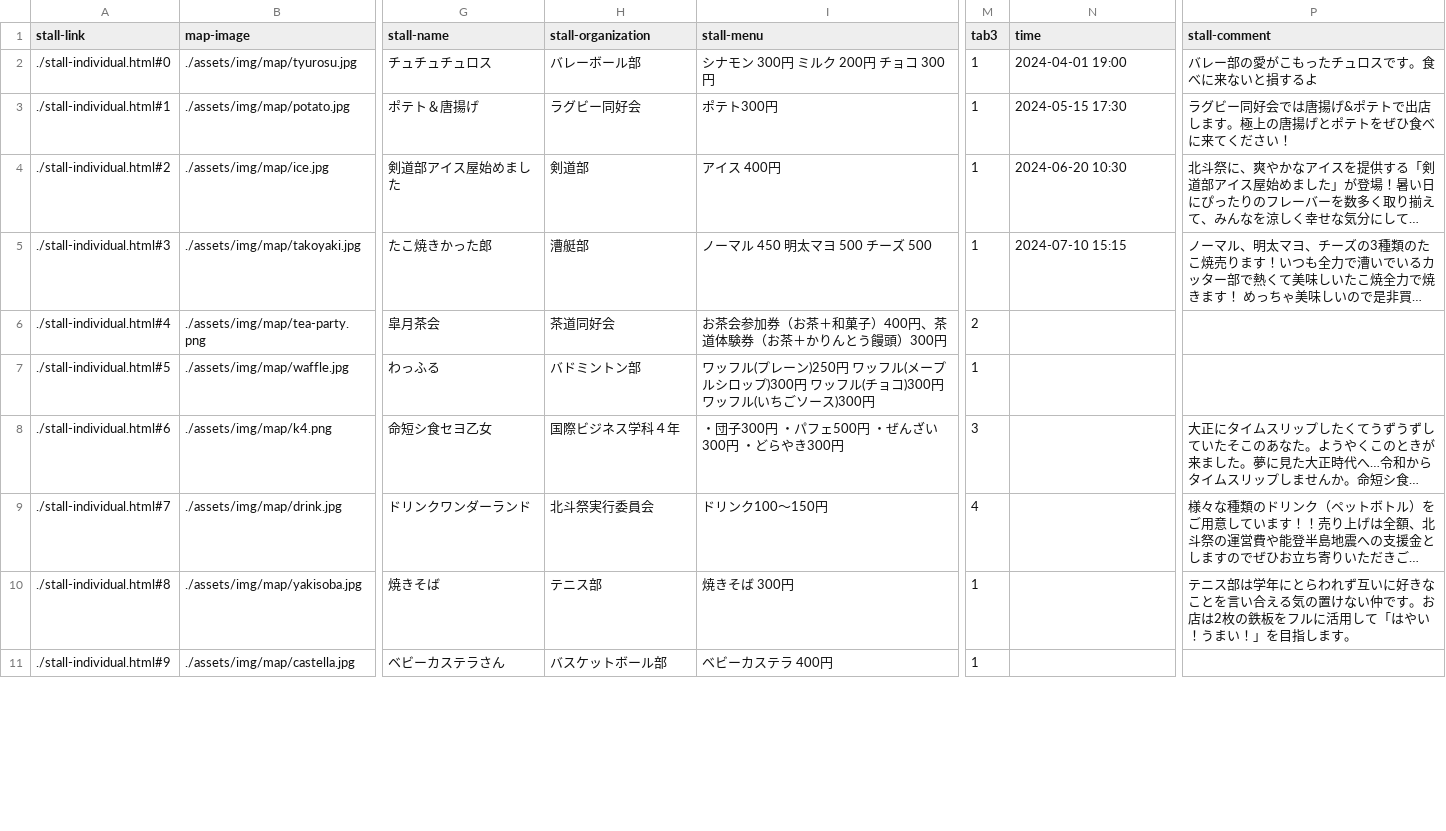
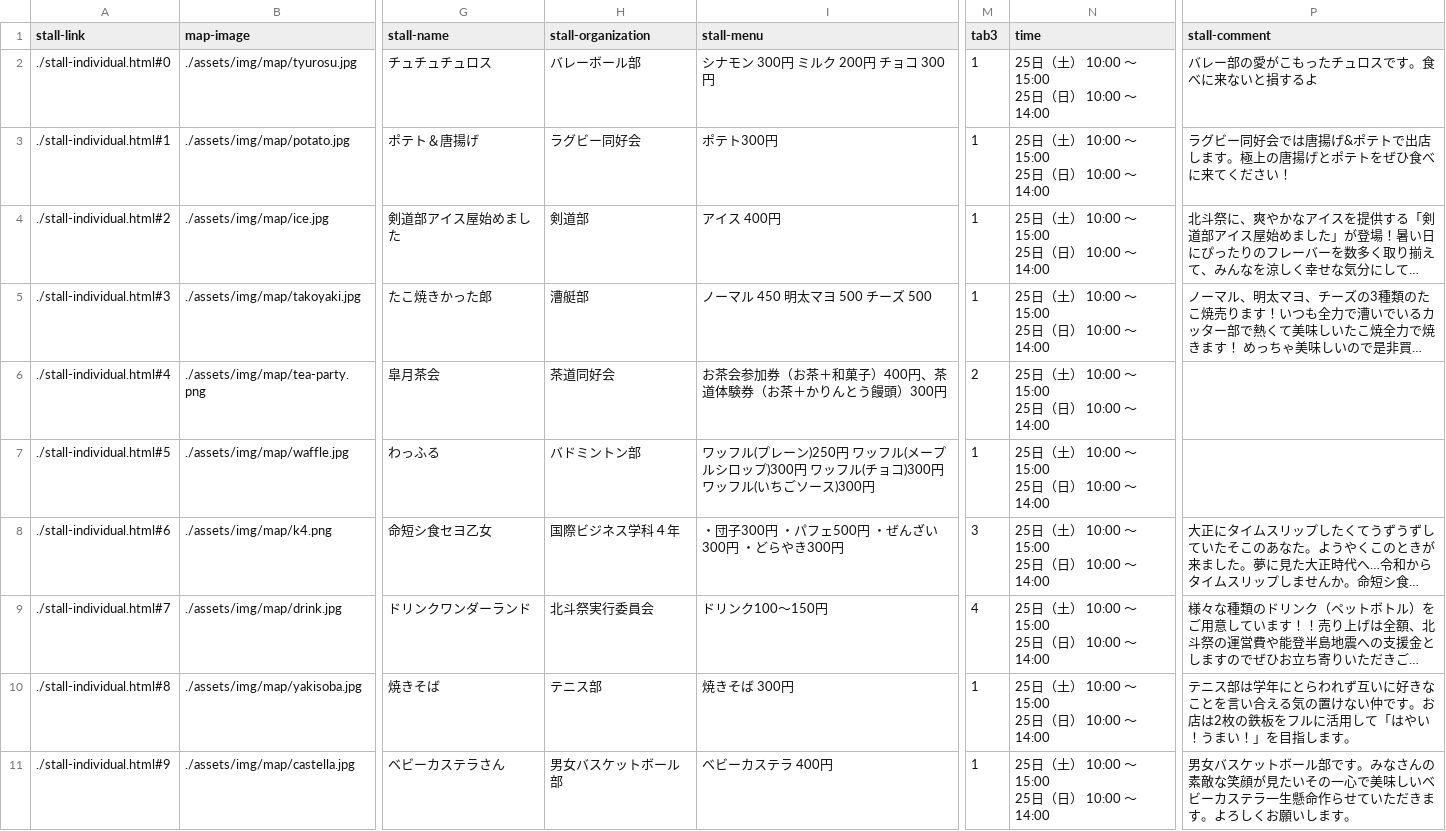
Before and after one commit to kyoutarou-com/hokutosai, a CSV file: src/assets/config/stall.csv, drawn as a sheet; only a part is shown, gaps mark what is left out; long unchanged cells end in …; ↵ is a line break in a cell; the diff covers the shown part only; the diff names each change by its address in the sheet, - before the commit and + after, or states it on an @@ line.

```diff
--- a/src/assets/config/stall.csv
+++ b/src/assets/config/stall.csv
-N2 (time): 2024-04-01 19:00
+N2 (time): 25日（土） 10:00 ～ 15:00 ↵ 25日（日） 10:00 ～ 14:00
-N3 (time): 2024-05-15 17:30
+N3 (time): 25日（土） 10:00 ～ 15:00 ↵ 25日（日） 10:00 ～ 14:00
-N4 (time): 2024-06-20 10:30
+N4 (time): 25日（土） 10:00 ～ 15:00 ↵ 25日（日） 10:00 ～ 14:00
-N5 (time): 2024-07-10 15:15
+N5 (time): 25日（土） 10:00 ～ 15:00 ↵ 25日（日） 10:00 ～ 14:00
-N6:N11 (time): (empty)
+N6:N11 (time): 25日（土） 10:00 ～ 15:00 ↵ 25日（日） 10:00 ～ 14:00
-H11 (stall-organization): バスケットボール部
+H11 (stall-organization): 男女バスケットボール部
-P11 (stall-comment): (empty)
+P11 (stall-comment): 男女バスケットボール部です。みなさんの素敵な笑顔が見たいその一心で美味しいベビーカステラ一生懸命作らせていただきます。よろしくお願いします。
```
Also changed, not shown: 15 edited cells elsewhere in this file, 3 other files.
